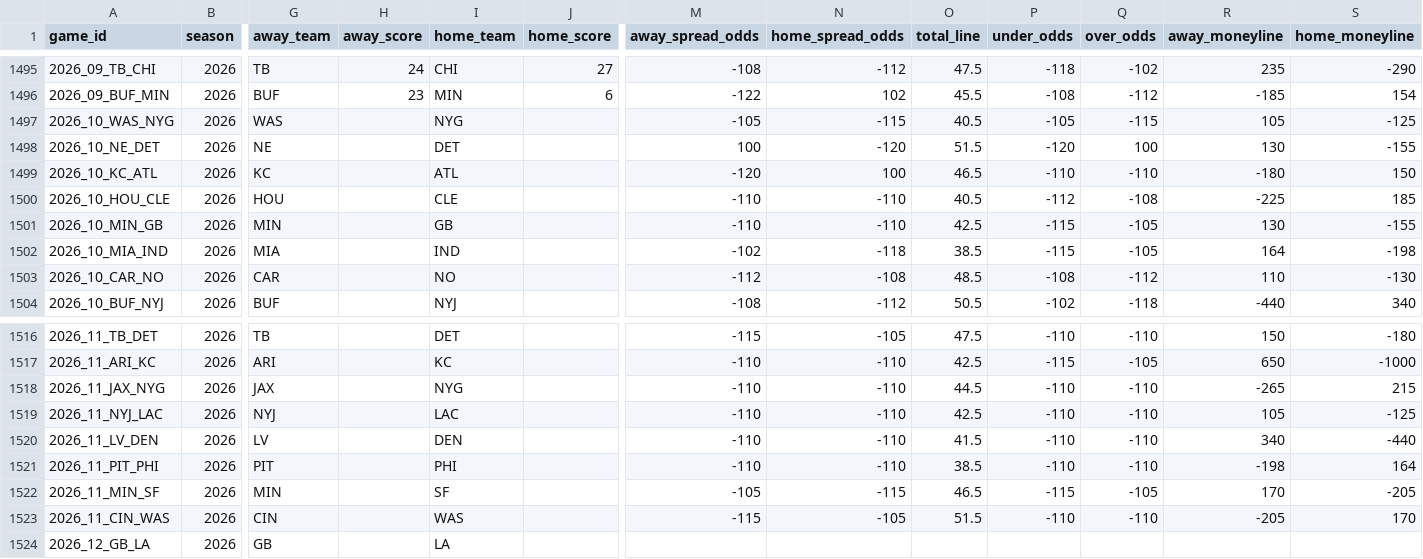
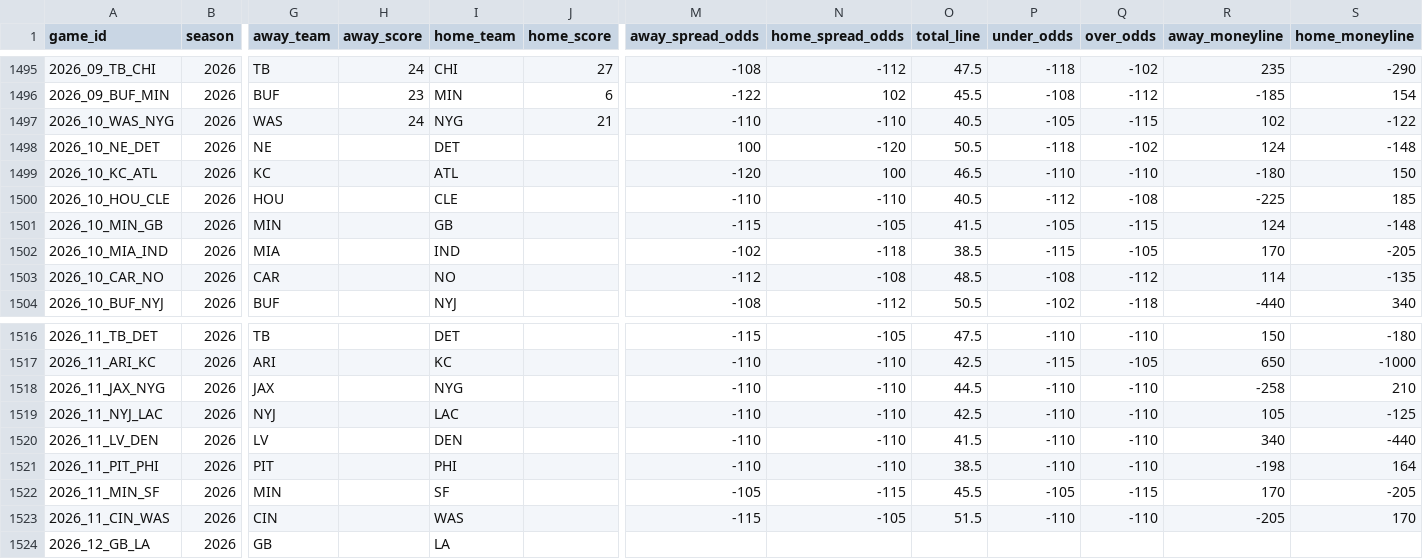
Before and after one commit to GeddyLifeson/nfl-dashboard, a CSV file: data/games.csv, drawn as a sheet; only a part is shown, gaps mark what is left out; the diff names each change by its address in the sheet, - before the commit and + after, or states it on an @@ line.

```diff
--- a/data/games.csv
+++ b/data/games.csv
-H1497 (away_score): (empty)
+H1497 (away_score): 24
-J1497 (home_score): (empty)
+J1497 (home_score): 21
-M1497 (away_spread_odds): -105
+M1497 (away_spread_odds): -110
-N1497 (home_spread_odds): -115
+N1497 (home_spread_odds): -110
-R1497 (away_moneyline): 105
+R1497 (away_moneyline): 102
-S1497 (home_moneyline): -125
+S1497 (home_moneyline): -122
-O1498 (total_line): 51.5
+O1498 (total_line): 50.5
-P1498 (under_odds): -120
+P1498 (under_odds): -118
-Q1498 (over_odds): 100
+Q1498 (over_odds): -102
-R1498 (away_moneyline): 130
+R1498 (away_moneyline): 124
-S1498 (home_moneyline): -155
+S1498 (home_moneyline): -148
-M1501 (away_spread_odds): -110
+M1501 (away_spread_odds): -115
-N1501 (home_spread_odds): -110
+N1501 (home_spread_odds): -105
-O1501 (total_line): 42.5
+O1501 (total_line): 41.5
-P1501 (under_odds): -115
+P1501 (under_odds): -105
-Q1501 (over_odds): -105
+Q1501 (over_odds): -115
-R1501 (away_moneyline): 130
+R1501 (away_moneyline): 124
-S1501 (home_moneyline): -155
+S1501 (home_moneyline): -148
-R1502 (away_moneyline): 164
+R1502 (away_moneyline): 170
-S1502 (home_moneyline): -198
+S1502 (home_moneyline): -205
-R1503 (away_moneyline): 110
+R1503 (away_moneyline): 114
-S1503 (home_moneyline): -130
+S1503 (home_moneyline): -135
-R1518 (away_moneyline): -265
+R1518 (away_moneyline): -258
-S1518 (home_moneyline): 215
+S1518 (home_moneyline): 210
-O1522 (total_line): 46.5
+O1522 (total_line): 45.5
-P1522 (under_odds): -115
+P1522 (under_odds): -105
-Q1522 (over_odds): -105
+Q1522 (over_odds): -115
```
Also changed, not shown: 6 other files.
